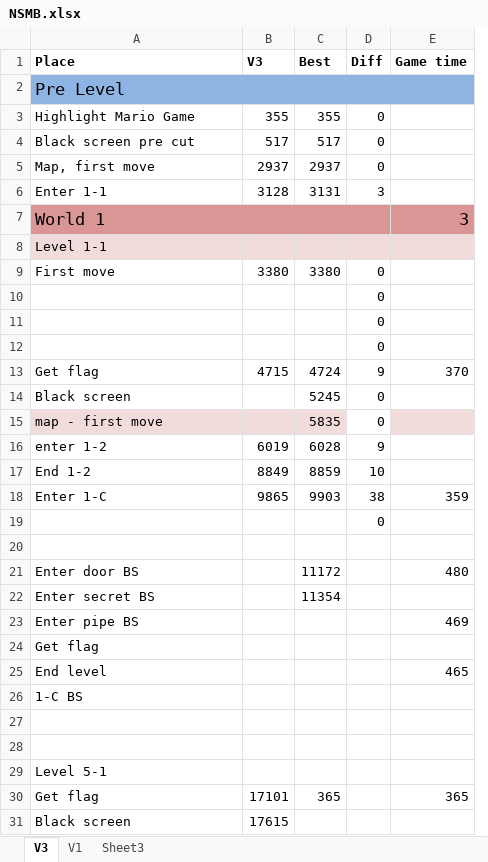
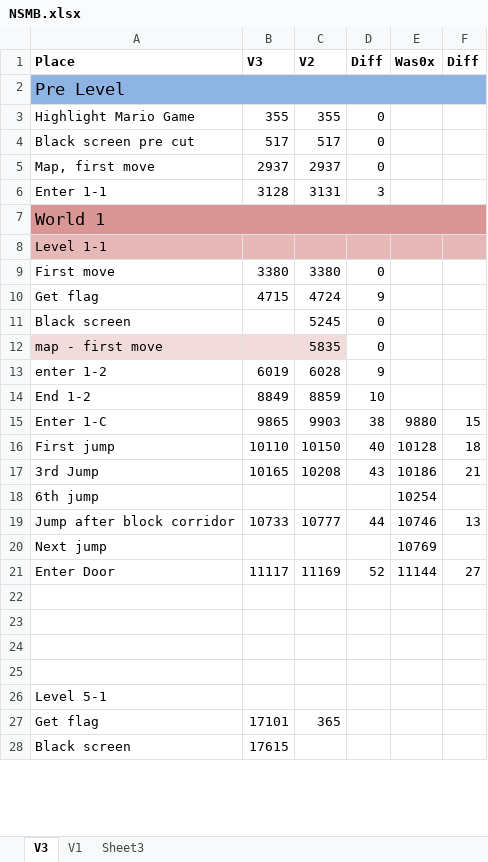
Before and after one commit to MathewWi/adelikat-tas, an Excel workbook: trunk/NSMB/NSMB.xlsx, sheet V3, drawn as a sheet; only a part is shown; values as stored, in another font and other column widths than the file's, no borders; removed rows and columns are numbered as before the commit, all else as after; the diff names each change by its address in the sheet, - before the commit and + after, or states it on an @@ line.

Commit message:
NSMB - finished the vertical section of 1-C.  Improved it by 14 frames over my previous attempt and 8 frames over was0x's movie.

```diff
--- a/trunk/NSMB/NSMB.xlsx (sheet V3)
+++ b/trunk/NSMB/NSMB.xlsx (sheet V3)
-column E (Game time), row 7: 3; rows 13-18: 370 |  |  |  |  | 359; row 21: 480; row 30: 365
+column E (Was0x), row 15: 9880
+column F (Diff), row 15: 15
-C1: Best
+C1: V2
-A8:D8 fill: #F2DCDB
+A8:D8 fill: #E6B9B8
-row 10:  |  |  | 0
-row 11:  |  |  | 0
-row 12:  |  |  | 0
-row 19:  |  |  | 0
+row 16: First jump | 10110 | 10150 | 40 | 10128 | 18
+row 17: 3rd Jump | 10165 | 10208 | 43 | 10186 | 21
+row 18: 6th jump |  |  |  | 10254
+row 19: Jump after block corridor | 10733 | 10777 | 44 | 10746 | 13
+row 20: Next jump |  |  |  | 10769
+row 21: Enter Door | 11117 | 11169 | 52 | 11144 | 27
-row 23: Enter door BS |  | 11172 |  | 480
+row 23: (empty)
-row 22: Enter secret BS |  | 11354
-row 23: Enter pipe BS |  |  |  | 469
-row 24: Get flag
-row 25: End level |  |  |  | 465
-row 26: 1-C BS
```
Also changed, not shown: formulas that keep their value, 1 other file.
